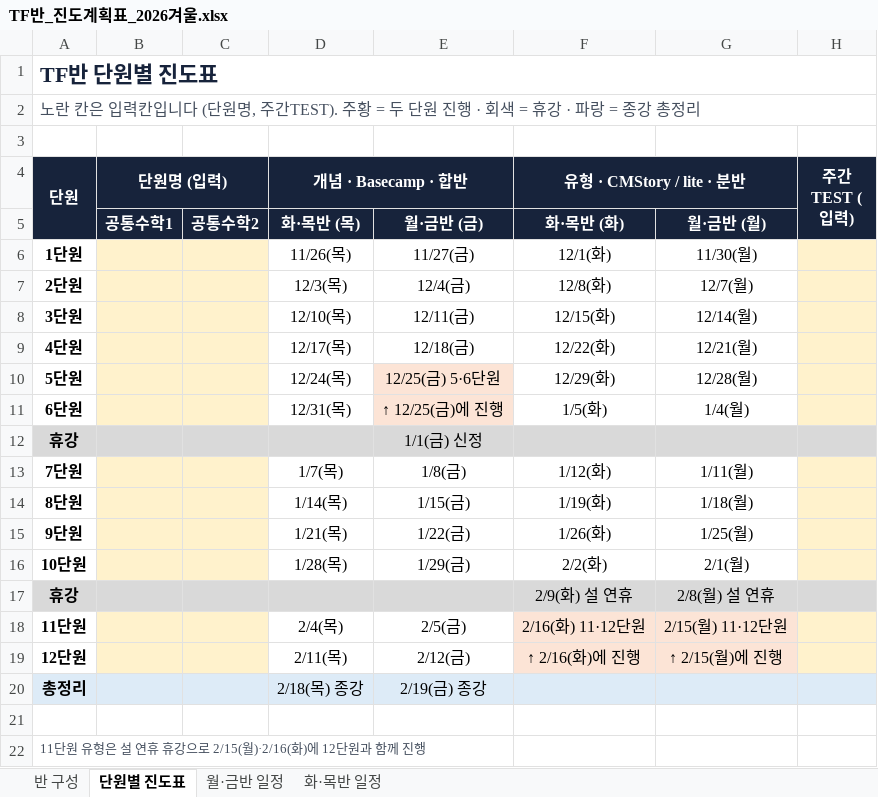
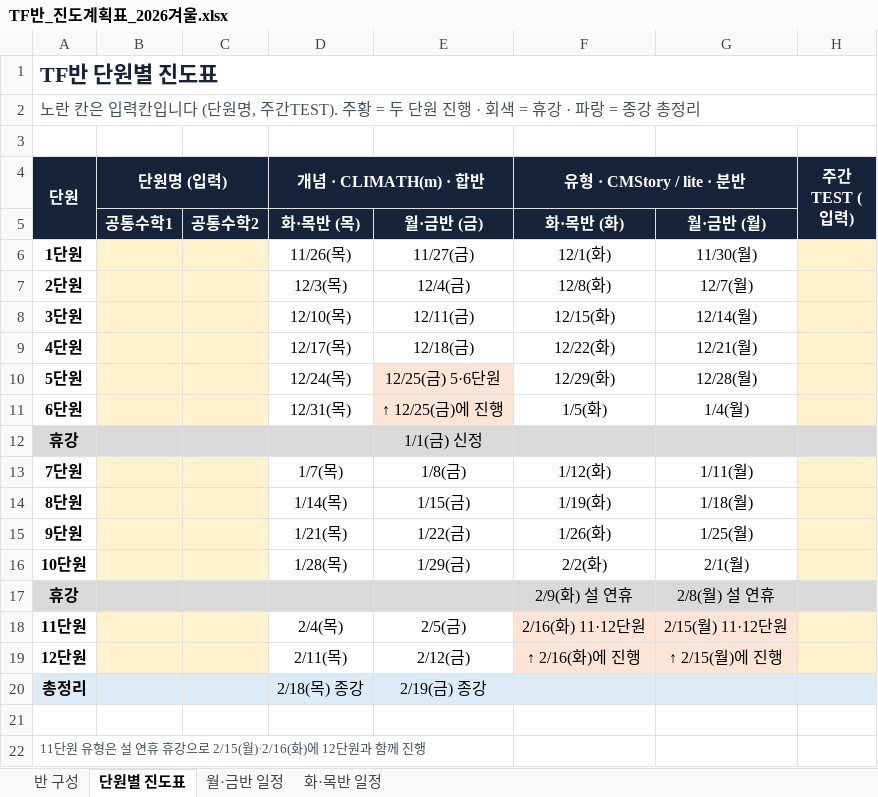
Before and after one commit to jihae0701/CMS, an Excel workbook: TF반_진도계획표_2026겨울.xlsx, sheet 단원별 진도표, drawn as a sheet; values as stored, in another font and other column widths than the file's, no borders; the diff names each change by its address in the sheet, - before the commit and + after, or states it on an @@ line.

```diff
--- a/TF반_진도계획표_2026겨울.xlsx (sheet 단원별 진도표)
+++ b/TF반_진도계획표_2026겨울.xlsx (sheet 단원별 진도표)
-D4: 개념 · Basecamp · 합반
+D4: 개념 · CLIMATH(m) · 합반
```
Also changed, not shown: sheet 화·목반 일정, sheet 월·금반 일정, sheet 반 구성.
